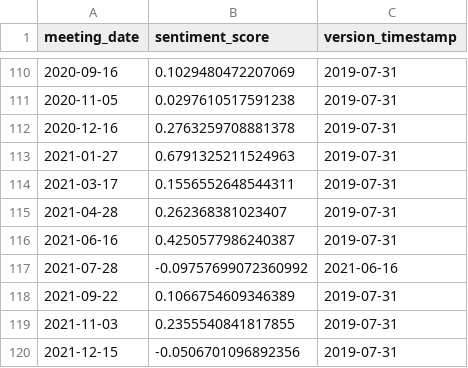
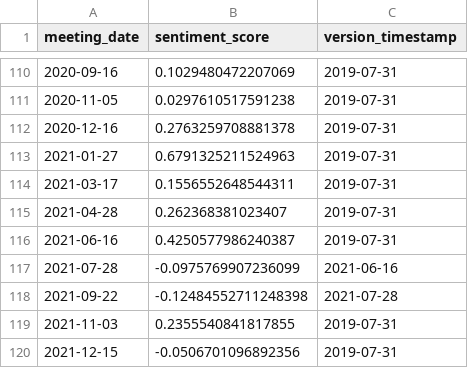
Before and after one commit to Jacob-Pang/model-registry, a CSV file: fomc/fomc_minutes_electra_savgol_bps/backtest.csv, drawn as a sheet; only a part is shown, gaps mark what is left out.

```diff
--- a/fomc/fomc_minutes_electra_savgol_bps/backtest.csv
+++ b/fomc/fomc_minutes_electra_savgol_bps/backtest.csv
@@ -116,4 +116,4 @@ meeting_date,sentiment_score,version_timestamp
 2021-06-16,0.4250577986240387,2019-07-31
-2021-07-28,-0.09757699072360992,2021-06-16
-2021-09-22,0.1066754609346389,2019-07-31
+2021-07-28,-0.0975769907236099,2021-06-16
+2021-09-22,-0.12484552711248398,2021-07-28
 2021-11-03,0.2355540841817855,2019-07-31
```
